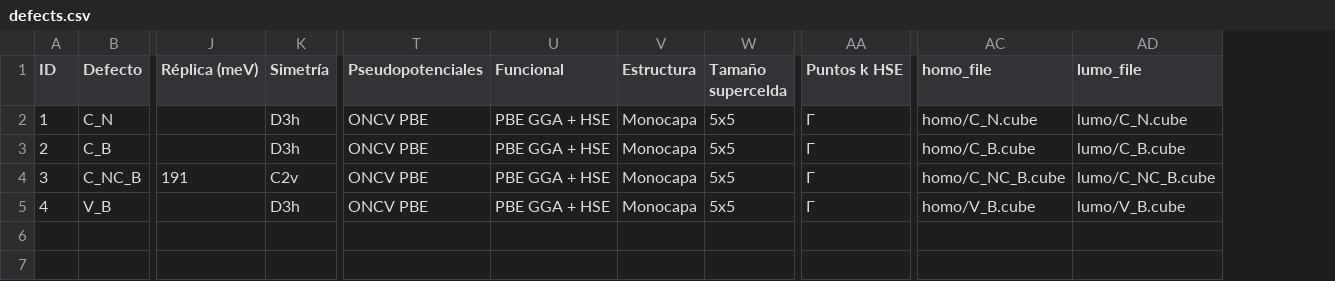
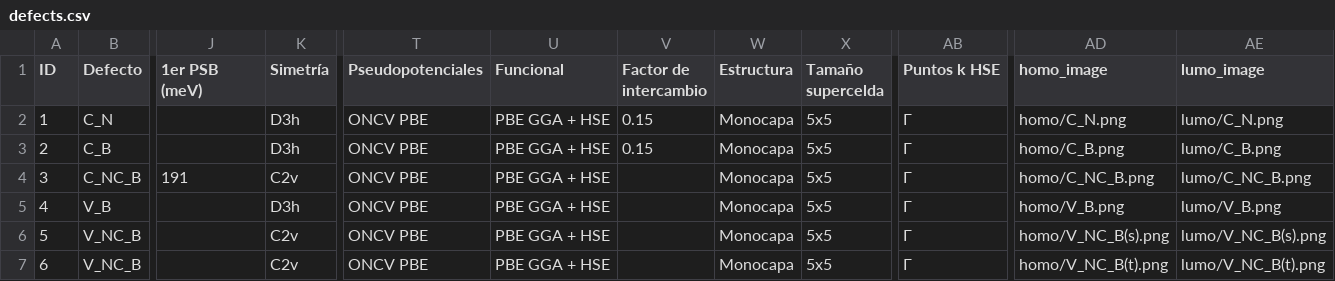
Before and after one commit to M4rtinL4gies/db-defectos-hBN, a CSV file: data/defects.csv, drawn as a sheet; only a part is shown, gaps mark what is left out; removed rows and columns are numbered as before the commit, all else as after; rows hold the shown columns only; the diff names each change by its address in the sheet, - before the commit and + after, or states it on an @@ line.

Commit message:
Cambio en el modo de presentación de HOMO y LUMO

```diff
--- a/data/defects.csv
+++ b/data/defects.csv
+column V (Factor de intercambio), rows 2-3: 0.15 | 0.15
-column AC (homo_file), rows 2-5: homo/C_N.cube | homo/C_B.cube | homo/C_NC_B.cube | homo/V_B.cube
-column AD (lumo_file), rows 2-5: lumo/C_N.cube | lumo/C_B.cube | lumo/C_NC_B.cube | lumo/V_B.cube
+column AD (homo_image), rows 2-5: homo/C_N.png | homo/C_B.png | homo/C_NC_B.png | homo/V_B.png
+column AE (lumo_image), rows 2-5: lumo/C_N.png | lumo/C_B.png | lumo/C_NC_B.png | lumo/V_B.png
-J1: Réplica (meV)
+J1: 1er PSB (meV)
+row 6: 5 | V_NC_B |  | C2v | ONCV PBE | PBE GGA + HSE |  | Monocapa | 5x5 | Γ | homo/V_NC_B(s).png | lumo/V_NC_B(s).png
+row 7: 6 | V_NC_B |  | C2v | ONCV PBE | PBE GGA + HSE |  | Monocapa | 5x5 | Γ | homo/V_NC_B(t).png | lumo/V_NC_B(t).png
```
Also changed, not shown: 6 other files.
